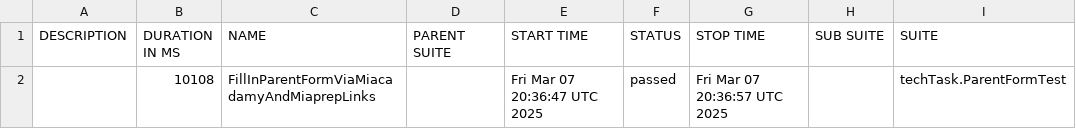
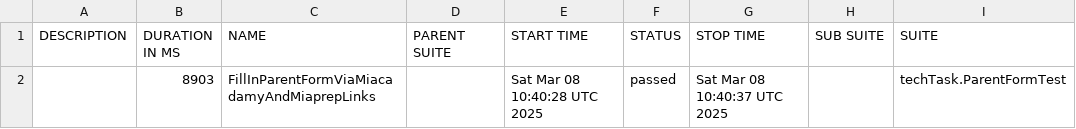
Before and after one commit to Leontievna/techTask, a CSV file: data/suites.csv, drawn as a sheet; only a part is shown; the diff names each change by its address in the sheet, - before the commit and + after, or states it on an @@ line.

```diff
--- a/data/suites.csv
+++ b/data/suites.csv
-B2 (DURATION IN MS): 10108
+B2 (DURATION IN MS): 8903
-E2 (START TIME): Fri Mar 07 20:36:47 UTC 2025
+E2 (START TIME): Sat Mar 08 10:40:28 UTC 2025
-G2 (STOP TIME): Fri Mar 07 20:36:57 UTC 2025
+G2 (STOP TIME): Sat Mar 08 10:40:37 UTC 2025
```
Also changed, not shown: 34 other files.
